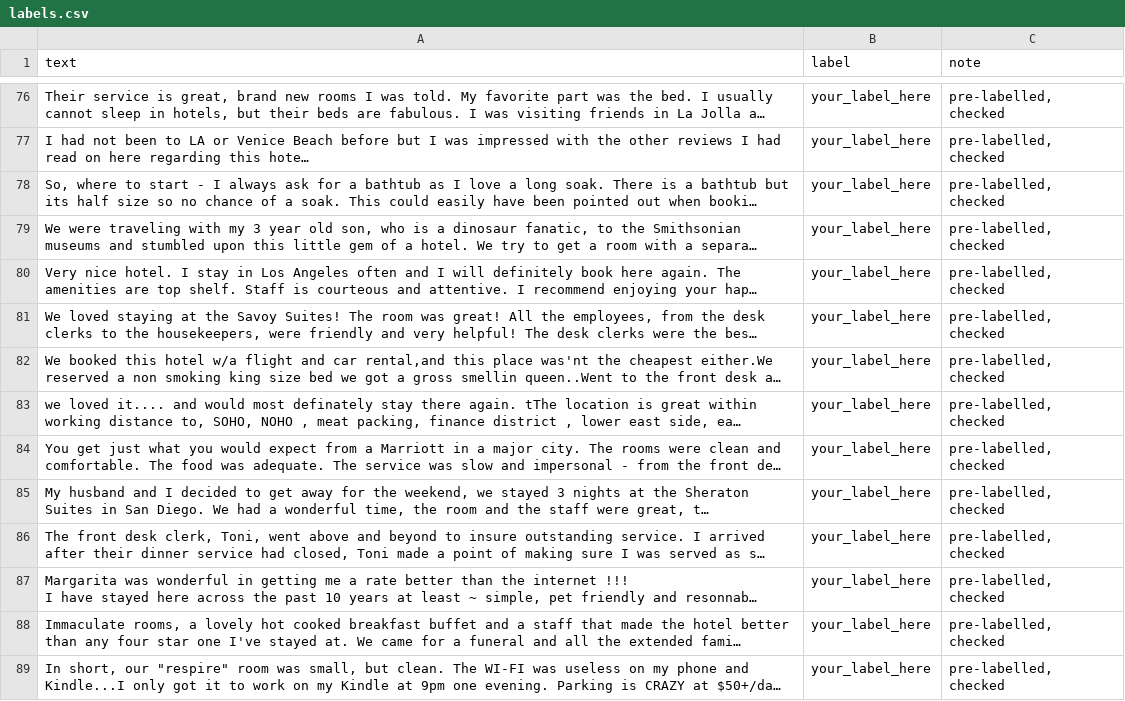
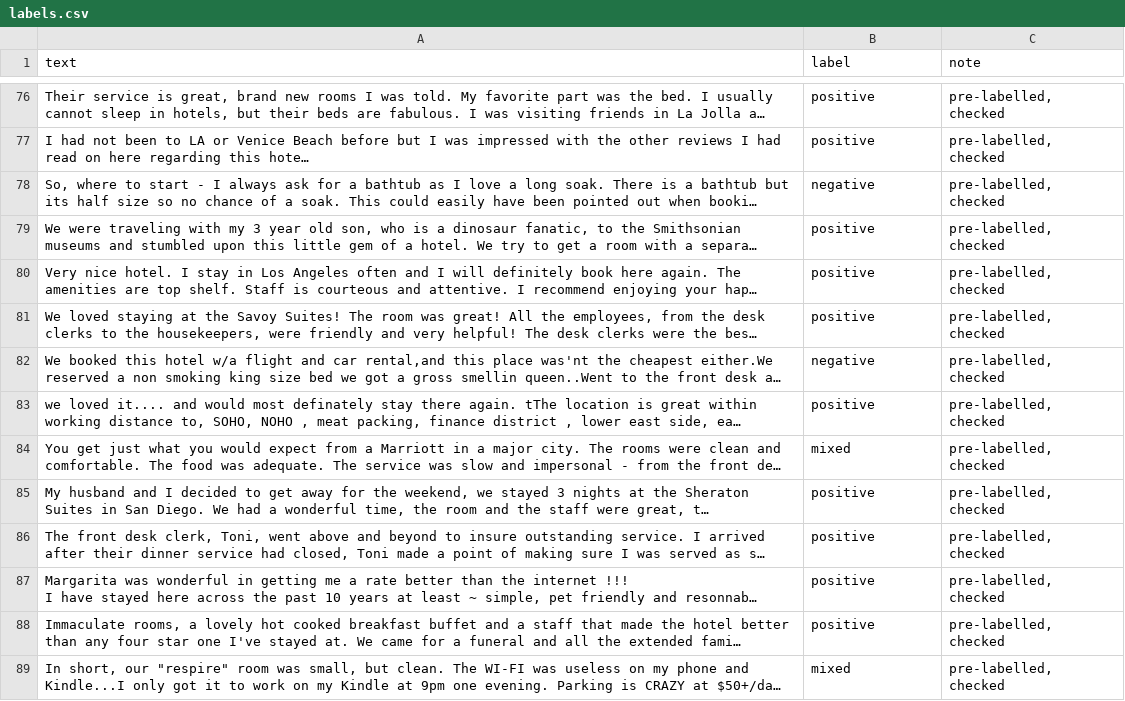
Before and after one commit to evella1/ai201-project3-takemeter-starter-v2026, a CSV file: labels.csv, drawn as a sheet; only a part is shown, gaps mark what is left out; long unchanged cells end in …; the diff covers the shown part only; the diff names each change by its address in the sheet, - before the commit and + after, or states it on an @@ line.

Commit message:
Add labelling and hard cases

```diff
--- a/labels.csv
+++ b/labels.csv
-B76:B77 (label): your_label_here
+B76:B77 (label): positive
-B78 (label): your_label_here
+B78 (label): negative
-B79:B81 (label): your_label_here
+B79:B81 (label): positive
-B82 (label): your_label_here
+B82 (label): negative
-B83 (label): your_label_here
+B83 (label): positive
-B84 (label): your_label_here
+B84 (label): mixed
-B85:B88 (label): your_label_here
+B85:B88 (label): positive
-B89 (label): your_label_here
+B89 (label): mixed
```
Also changed, not shown: 168 edited cells elsewhere in this file, 1 other file.
